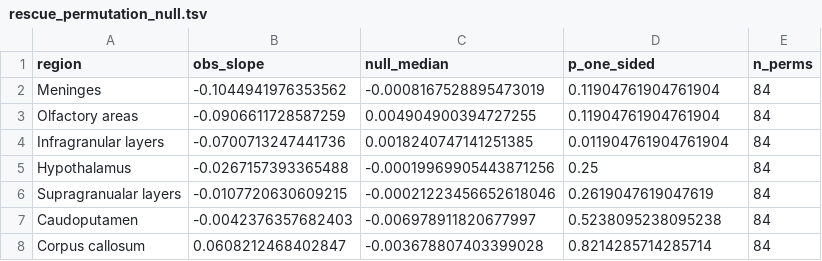
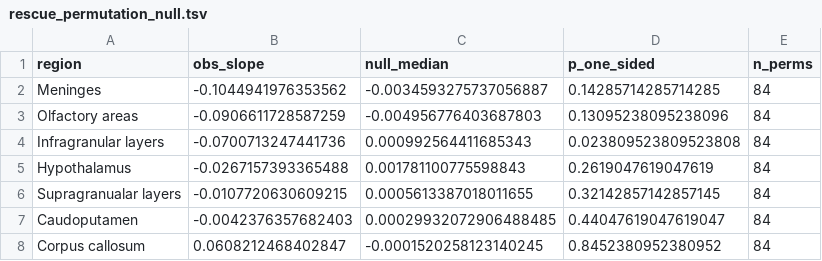
Before and after one commit to christoffermattssonlangseth/ST-BRICHOS, a TSV file: results/tables/attenuation/rescue_permutation_null.tsv, drawn as a sheet.

```diff
--- a/results/tables/attenuation/rescue_permutation_null.tsv
+++ b/results/tables/attenuation/rescue_permutation_null.tsv
@@ -1,8 +1,8 @@
 region	obs_slope	null_median	p_one_sided	n_perms
-Meninges	-0.1044941976353562	-0.0008167528895473019	0.11904761904761904	84
-Olfactory areas	-0.0906611728587259	0.004904900394727255	0.11904761904761904	84
-Infragranular layers	-0.0700713247441736	0.0018240747141251385	0.011904761904761904	84
-Hypothalamus	-0.0267157393365488	-0.00019969905443871256	0.25	84
-Supragranualar layers	-0.0107720630609215	-0.00021223456652618046	0.2619047619047619	84
-Caudoputamen	-0.0042376357682403	-0.006978911820677997	0.5238095238095238	84
-Corpus callosum	0.0608212468402847	-0.003678807403399028	0.8214285714285714	84
+Meninges	-0.1044941976353562	-0.0034593275737056887	0.14285714285714285	84
+Olfactory areas	-0.0906611728587259	-0.004956776403687803	0.13095238095238096	84
+Infragranular layers	-0.0700713247441736	0.000992564411685343	0.023809523809523808	84
+Hypothalamus	-0.0267157393365488	0.001781100775598843	0.2619047619047619	84
+Supragranualar layers	-0.0107720630609215	0.0005613387018011655	0.32142857142857145	84
+Caudoputamen	-0.0042376357682403	0.00029932072906488485	0.44047619047619047	84
+Corpus callosum	0.0608212468402847	-0.0001520258123140245	0.8452380952380952	84
```
Also changed, not shown: 16 other files.
